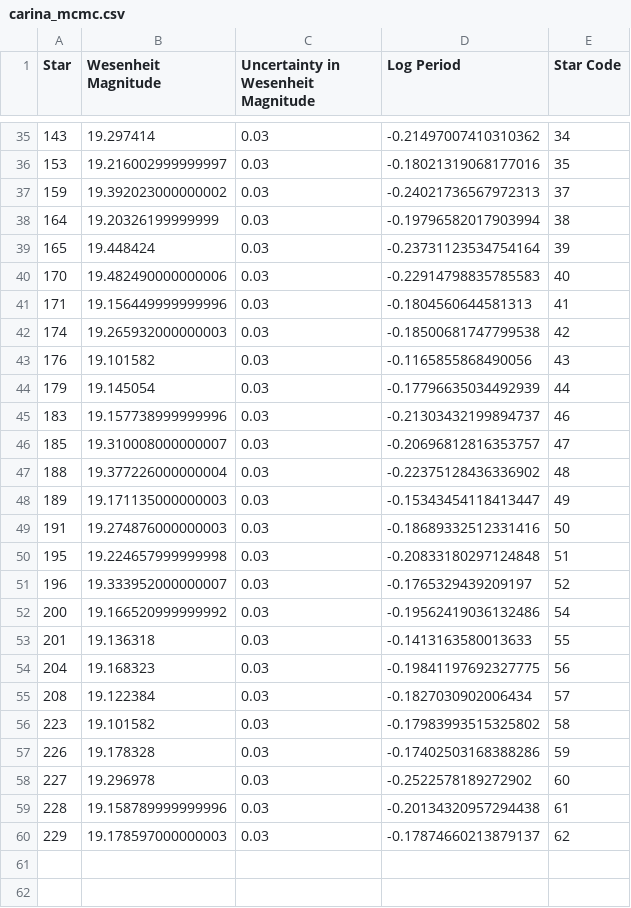
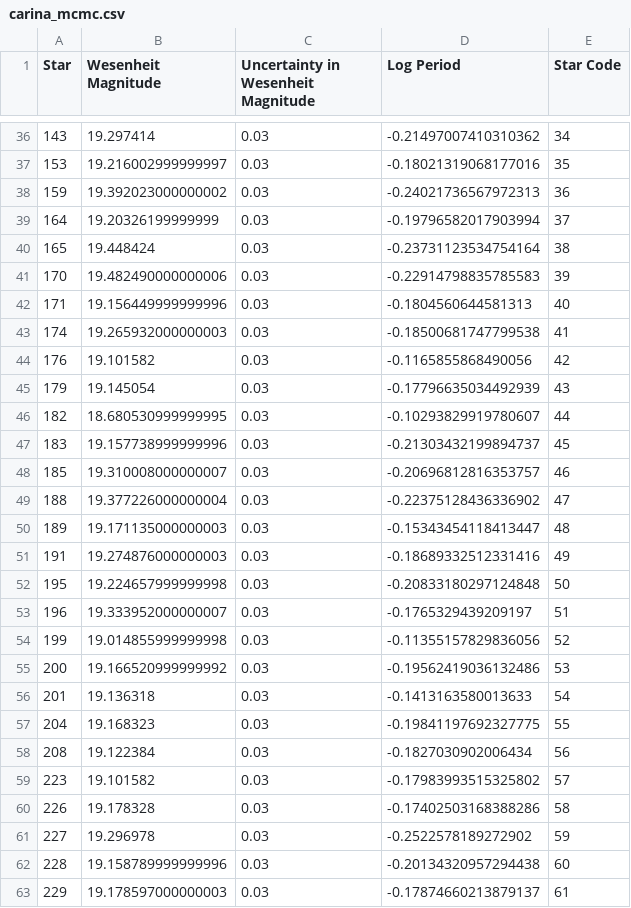
Before and after one commit to pranav-nagarajan/Variable-Stars, a CSV file: Monte Carlo/carina_mcmc.csv, drawn as a sheet; only a part is shown, gaps mark what is left out; the diff covers the shown part only.

Commit message:
Fixing issues with star code

```diff
--- a/Monte Carlo/carina_mcmc.csv
+++ b/Monte Carlo/carina_mcmc.csv
@@ -36,25 +37,27 @@ Star,Wesenheit Magnitude,Uncertainty in Wesenheit Magnitude,Log Period,Star Code
 153,19.216002999999997,0.03,-0.18021319068177016,35
-159,19.392023000000002,0.03,-0.24021736567972313,37
-164,19.20326199999999,0.03,-0.19796582017903994,38
-165,19.448424,0.03,-0.23731123534754164,39
-170,19.482490000000006,0.03,-0.22914798835785583,40
-171,19.156449999999996,0.03,-0.1804560644581313,41
-174,19.265932000000003,0.03,-0.18500681747799538,42
-176,19.101582,0.03,-0.1165855868490056,43
-179,19.145054,0.03,-0.17796635034492939,44
-183,19.157738999999996,0.03,-0.21303432199894737,46
-185,19.310008000000007,0.03,-0.20696812816353757,47
-188,19.377226000000004,0.03,-0.22375128436336902,48
-189,19.171135000000003,0.03,-0.15343454118413447,49
-191,19.274876000000003,0.03,-0.18689332512331416,50
-195,19.224657999999998,0.03,-0.20833180297124848,51
-196,19.333952000000007,0.03,-0.1765329439209197,52
-200,19.166520999999992,0.03,-0.19562419036132486,54
-201,19.136318,0.03,-0.1413163580013633,55
-204,19.168323,0.03,-0.19841197692327775,56
-208,19.122384,0.03,-0.1827030902006434,57
-223,19.101582,0.03,-0.17983993515325802,58
-226,19.178328,0.03,-0.17402503168388286,59
-227,19.296978,0.03,-0.2522578189272902,60
-228,19.158789999999996,0.03,-0.20134320957294438,61
-229,19.178597000000003,0.03,-0.17874660213879137,62
+159,19.392023000000002,0.03,-0.24021736567972313,36
+164,19.20326199999999,0.03,-0.19796582017903994,37
+165,19.448424,0.03,-0.23731123534754164,38
+170,19.482490000000006,0.03,-0.22914798835785583,39
+171,19.156449999999996,0.03,-0.1804560644581313,40
+174,19.265932000000003,0.03,-0.18500681747799538,41
+176,19.101582,0.03,-0.1165855868490056,42
+179,19.145054,0.03,-0.17796635034492939,43
+182,18.680530999999995,0.03,-0.10293829919780607,44
+183,19.157738999999996,0.03,-0.21303432199894737,45
+185,19.310008000000007,0.03,-0.20696812816353757,46
+188,19.377226000000004,0.03,-0.22375128436336902,47
+189,19.171135000000003,0.03,-0.15343454118413447,48
+191,19.274876000000003,0.03,-0.18689332512331416,49
+195,19.224657999999998,0.03,-0.20833180297124848,50
+196,19.333952000000007,0.03,-0.1765329439209197,51
+199,19.014855999999998,0.03,-0.11355157829836056,52
+200,19.166520999999992,0.03,-0.19562419036132486,53
+201,19.136318,0.03,-0.1413163580013633,54
+204,19.168323,0.03,-0.19841197692327775,55
+208,19.122384,0.03,-0.1827030902006434,56
+223,19.101582,0.03,-0.17983993515325802,57
+226,19.178328,0.03,-0.17402503168388286,58
+227,19.296978,0.03,-0.2522578189272902,59
+228,19.158789999999996,0.03,-0.20134320957294438,60
+229,19.178597000000003,0.03,-0.17874660213879137,61
```
Also changed, not shown: 1 added row elsewhere in this file, Monte Carlo/NGC_147_mcmc.csv, Monte Carlo/NGC_185_mcmc.csv, 3 other files.
